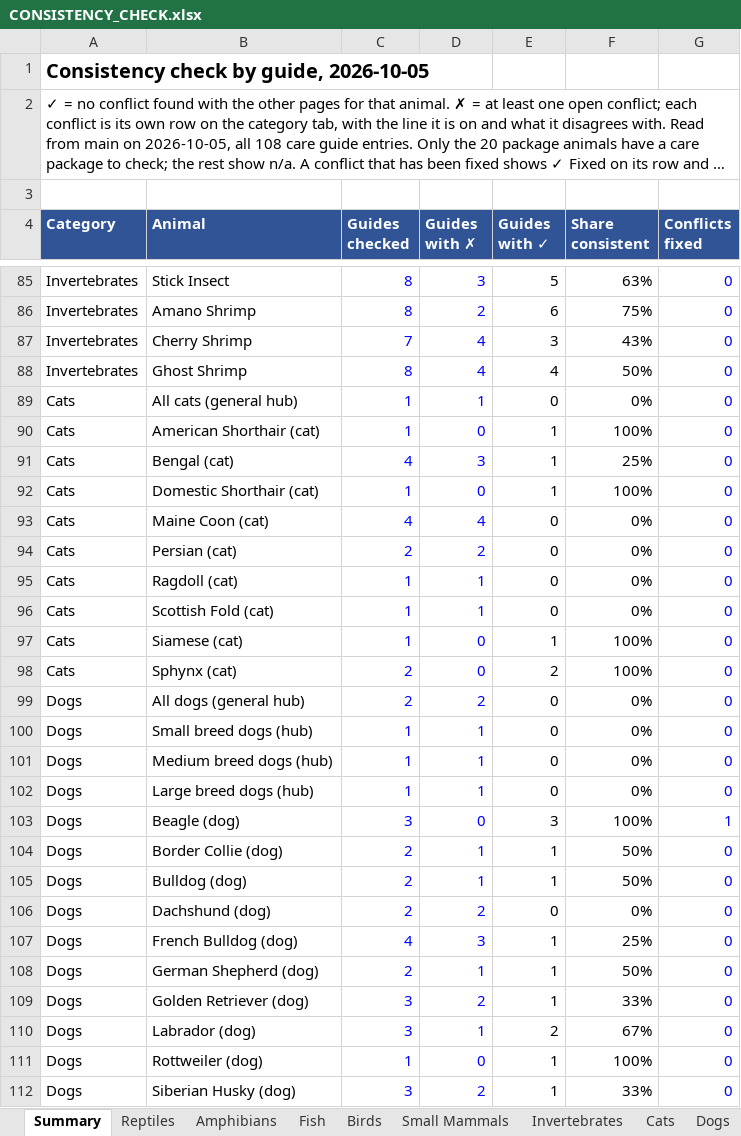
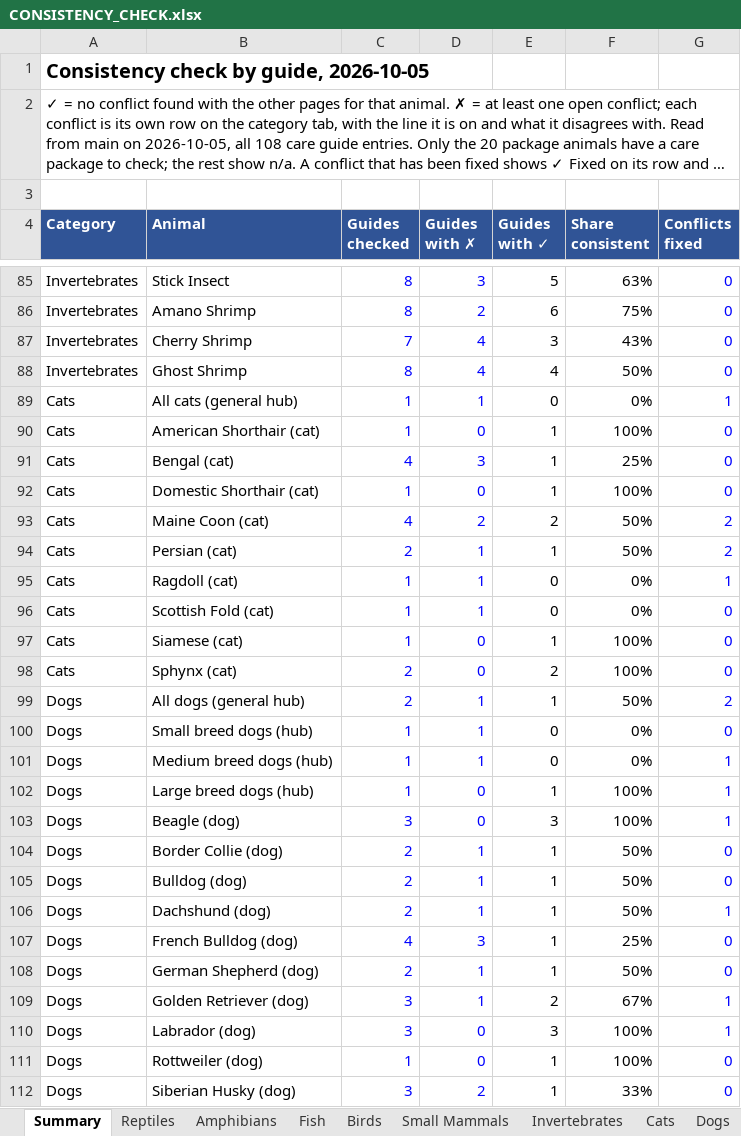
Before and after one commit to mrd1030/beastlyfactss, an Excel workbook: CONSISTENCY_CHECK.xlsx, sheet Summary, drawn as a sheet; only a part is shown, gaps mark what is left out; long unchanged cells end in …; values as stored, in another font and other column widths than the file's, no borders; the diff covers the shown part only; the diff names each change by its address in the sheet, - before the commit and + after, or states it on an @@ line.

```diff
--- a/CONSISTENCY_CHECK.xlsx (sheet Summary)
+++ b/CONSISTENCY_CHECK.xlsx (sheet Summary)
-G89 (Conflicts fixed): 0
+G89 (Conflicts fixed): 1
-D93 (Guides with ✗): 4
+D93 (Guides with ✗): 2
-E93 (Guides with ✓): 0
+E93 (Guides with ✓): 2
-F93:F94 (Share consistent): 0%
+F93:F94 (Share consistent): 50%
-G93:G94 (Conflicts fixed): 0
+G93:G94 (Conflicts fixed): 2
-D94 (Guides with ✗): 2
+D94 (Guides with ✗): 1
-E94 (Guides with ✓): 0
+E94 (Guides with ✓): 1
-G95 (Conflicts fixed): 0
+G95 (Conflicts fixed): 1
-D99 (Guides with ✗): 2
+D99 (Guides with ✗): 1
-E99 (Guides with ✓): 0
+E99 (Guides with ✓): 1
-F99 (Share consistent): 0%
+F99 (Share consistent): 50%
-G99 (Conflicts fixed): 0
+G99 (Conflicts fixed): 2
-G101:G102 (Conflicts fixed): 0
+G101:G102 (Conflicts fixed): 1
-D102 (Guides with ✗): 1
+D102 (Guides with ✗): 0
-E102 (Guides with ✓): 0
+E102 (Guides with ✓): 1
-F102 (Share consistent): 0%
+F102 (Share consistent): 100%
-D106 (Guides with ✗): 2
+D106 (Guides with ✗): 1
-E106 (Guides with ✓): 0
+E106 (Guides with ✓): 1
-F106 (Share consistent): 0%
+F106 (Share consistent): 50%
-G106 (Conflicts fixed): 0
+G106 (Conflicts fixed): 1
-D109 (Guides with ✗): 2
+D109 (Guides with ✗): 1
-E109 (Guides with ✓): 1
+E109 (Guides with ✓): 2
-F109 (Share consistent): 33%
+F109 (Share consistent): 67%
-G109:G110 (Conflicts fixed): 0
+G109:G110 (Conflicts fixed): 1
-D110 (Guides with ✗): 1
+D110 (Guides with ✗): 0
-E110 (Guides with ✓): 2
+E110 (Guides with ✓): 3
-F110 (Share consistent): 67%
+F110 (Share consistent): 100%
```
Also changed, not shown: 1 added row, 1 removed row and 5 edited cells elsewhere in this sheet, sheet Cats, sheet Dogs, sheet Small Mammals, 9 other files.
